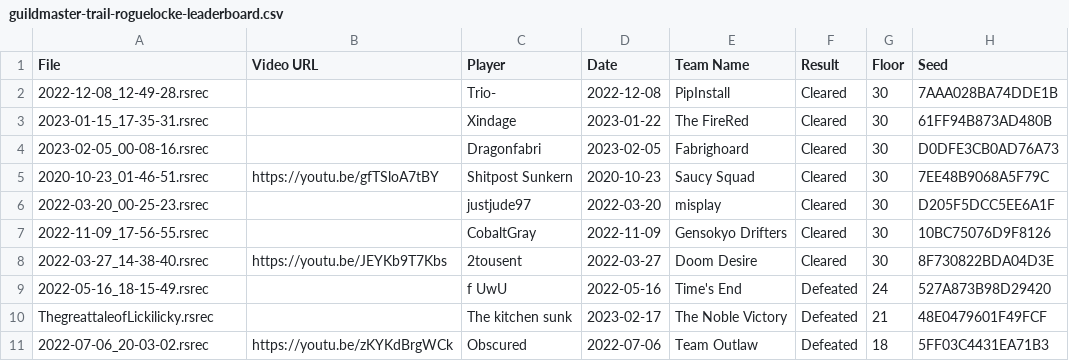
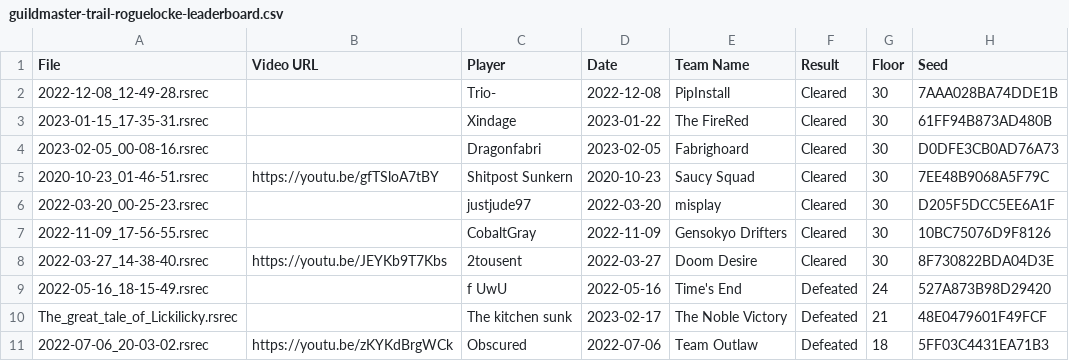
Before and after one commit to Shitpost-Sunkern/PMDO-Leaderboard, a CSV file: _data/guildmaster-trail-roguelocke-leaderboard.csv, drawn as a sheet; only a part is shown; the diff names each change by its address in the sheet, - before the commit and + after, or states it on an @@ line.

Commit message:
Leaderboard update Sat Feb 18 22:36:56 EST 2023

```diff
--- a/_data/guildmaster-trail-roguelocke-leaderboard.csv
+++ b/_data/guildmaster-trail-roguelocke-leaderboard.csv
-A10 (File): ThegreattaleofLickilicky.rsrec
+A10 (File): The_great_tale_of_Lickilicky.rsrec
```
Also changed, not shown: _data/secret-garden-story-outdated.csv.
